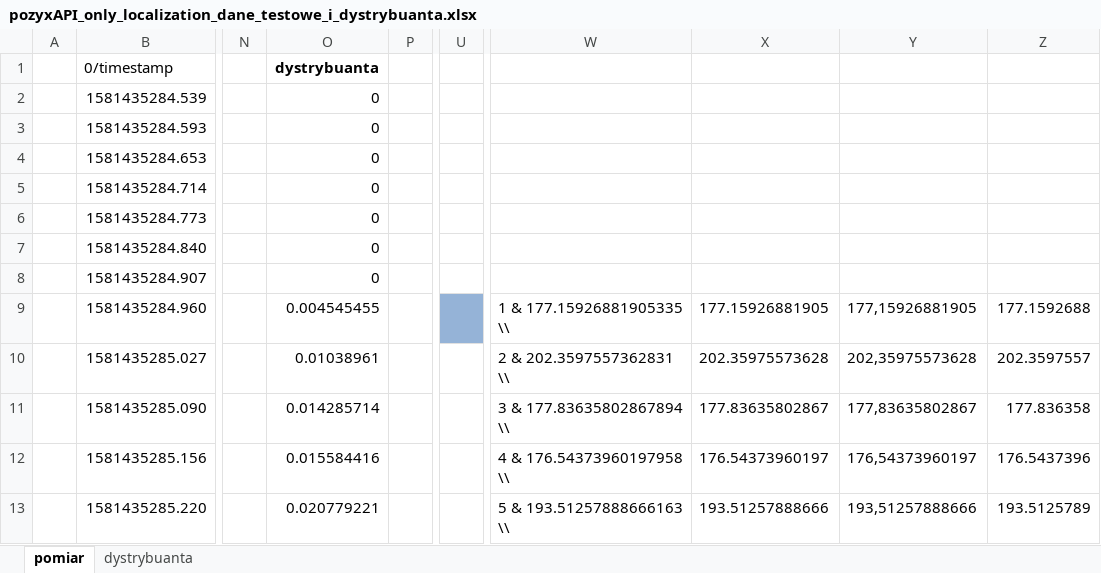
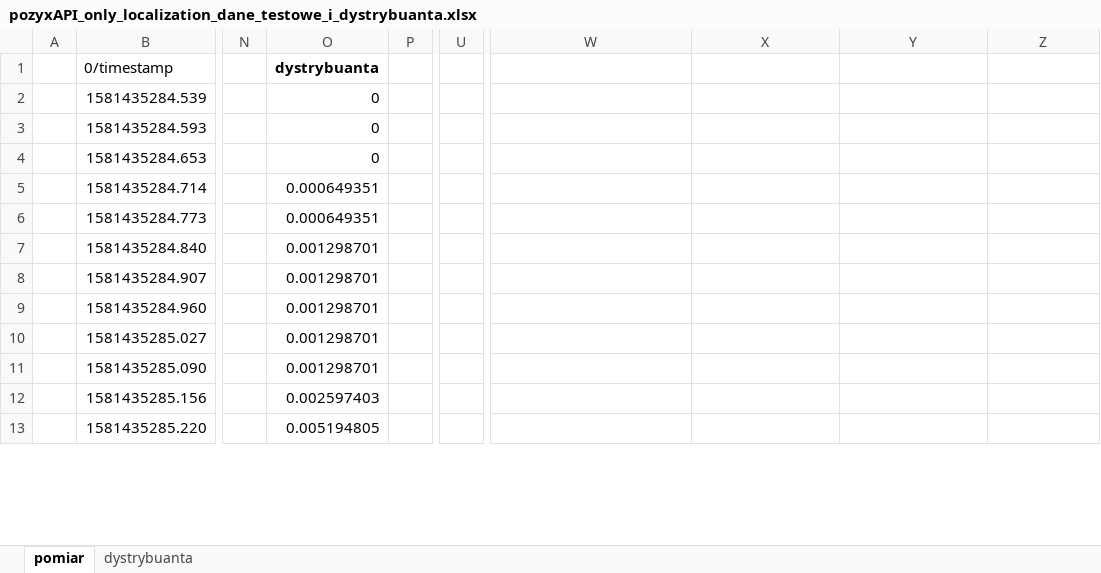
Before and after one commit to Bonniu/SztucznaInteligencjaLab, an Excel workbook: Zadanie2/dane/pozyxAPI_only_localization_dane_testowe_i_dystrybuanta.xlsx, sheet pomiar, drawn as a sheet; only a part is shown, gaps mark what is left out; values as stored, in another font and other column widths than the file's, no borders; charts and pictures not drawn; the diff covers the shown part only; the diff names each change by its address in the sheet, - before the commit and + after, or states it on an @@ line.

Commit message:
2 zadanie chyba cale

```diff
--- a/Zadanie2/dane/pozyxAPI_only_localization_dane_testowe_i_dystrybuanta.xlsx (sheet pomiar)
+++ b/Zadanie2/dane/pozyxAPI_only_localization_dane_testowe_i_dystrybuanta.xlsx (sheet pomiar)
-O5:O6 (dystrybuanta): 0
+O5:O6 (dystrybuanta): 0.000649351
-O7:O8 (dystrybuanta): 0
+O7:O8 (dystrybuanta): 0.001298701
-O9 (dystrybuanta): 0.004545455
+O9 (dystrybuanta): 0.001298701
-U9 fill: #95B3D7
+U9 fill: none
-W9: 1 & 177.15926881905335 \\
+W9: (empty)
-X9: 177.15926881905
+X9: (empty)
-Y9: 177,15926881905
+Y9: (empty)
-Z9: 177.1592688
+Z9: (empty)
-O10 (dystrybuanta): 0.01038961
+O10 (dystrybuanta): 0.001298701
-W10: 2 & 202.3597557362831 \\
+W10: (empty)
-X10: 202.35975573628
+X10: (empty)
-Y10: 202,35975573628
+Y10: (empty)
-Z10: 202.3597557
+Z10: (empty)
-O11 (dystrybuanta): 0.014285714
+O11 (dystrybuanta): 0.001298701
-W11: 3 & 177.83635802867894 \\
+W11: (empty)
-X11: 177.83635802867
+X11: (empty)
-Y11: 177,83635802867
+Y11: (empty)
-Z11: 177.836358
+Z11: (empty)
-O12 (dystrybuanta): 0.015584416
+O12 (dystrybuanta): 0.002597403
-W12: 4 & 176.54373960197958 \\
+W12: (empty)
-X12: 176.54373960197
+X12: (empty)
-Y12: 176,54373960197
+Y12: (empty)
-Z12: 176.5437396
+Z12: (empty)
-O13 (dystrybuanta): 0.020779221
+O13 (dystrybuanta): 0.005194805
-W13: 5 & 193.51257888666163 \\
+W13: (empty)
-X13: 193.51257888666
+X13: (empty)
-Y13: 193,51257888666
+Y13: (empty)
-Z13: 193.5125789
+Z13: (empty)
```
Also changed, not shown: 1509 edited cells and cell formats elsewhere in this sheet, charts or pictures, 11 other files.
